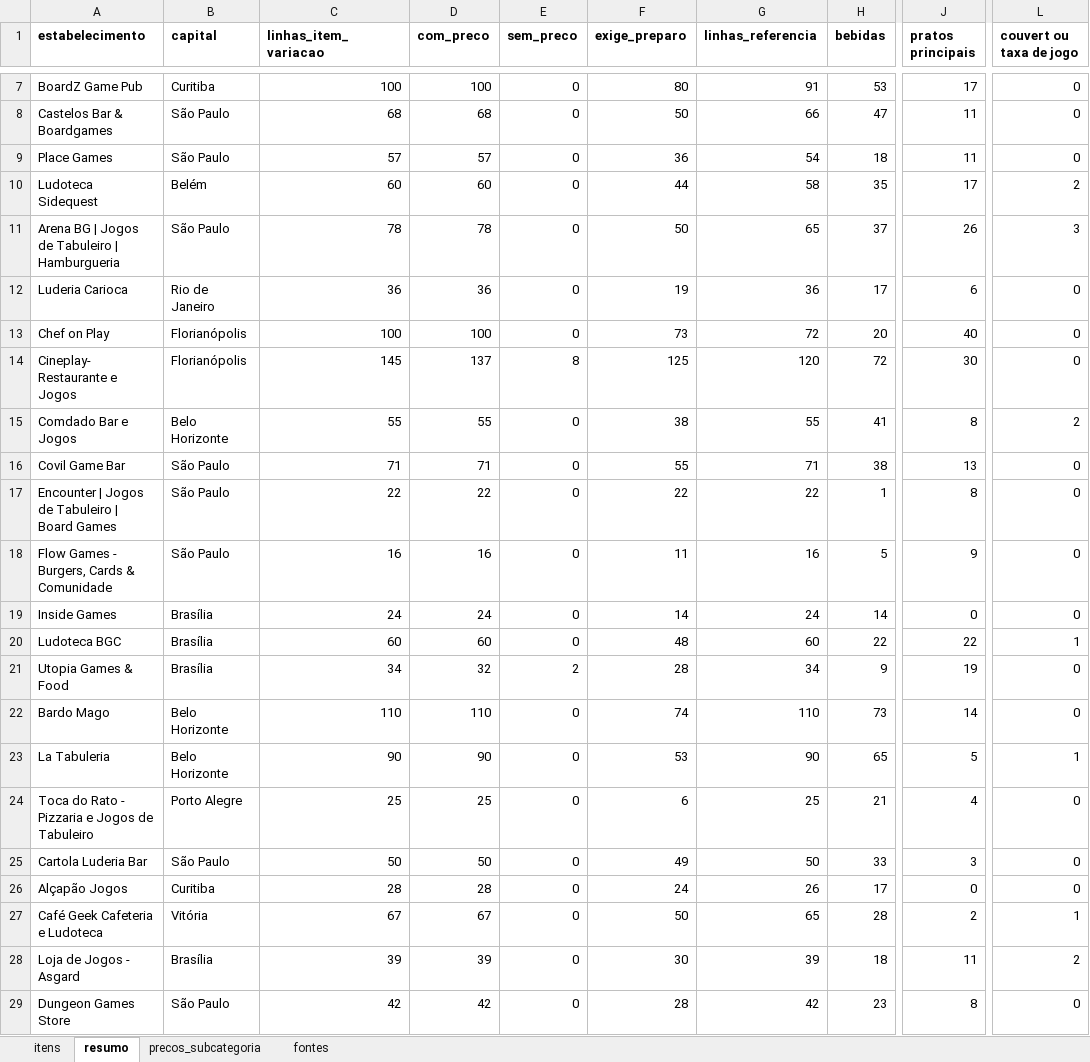
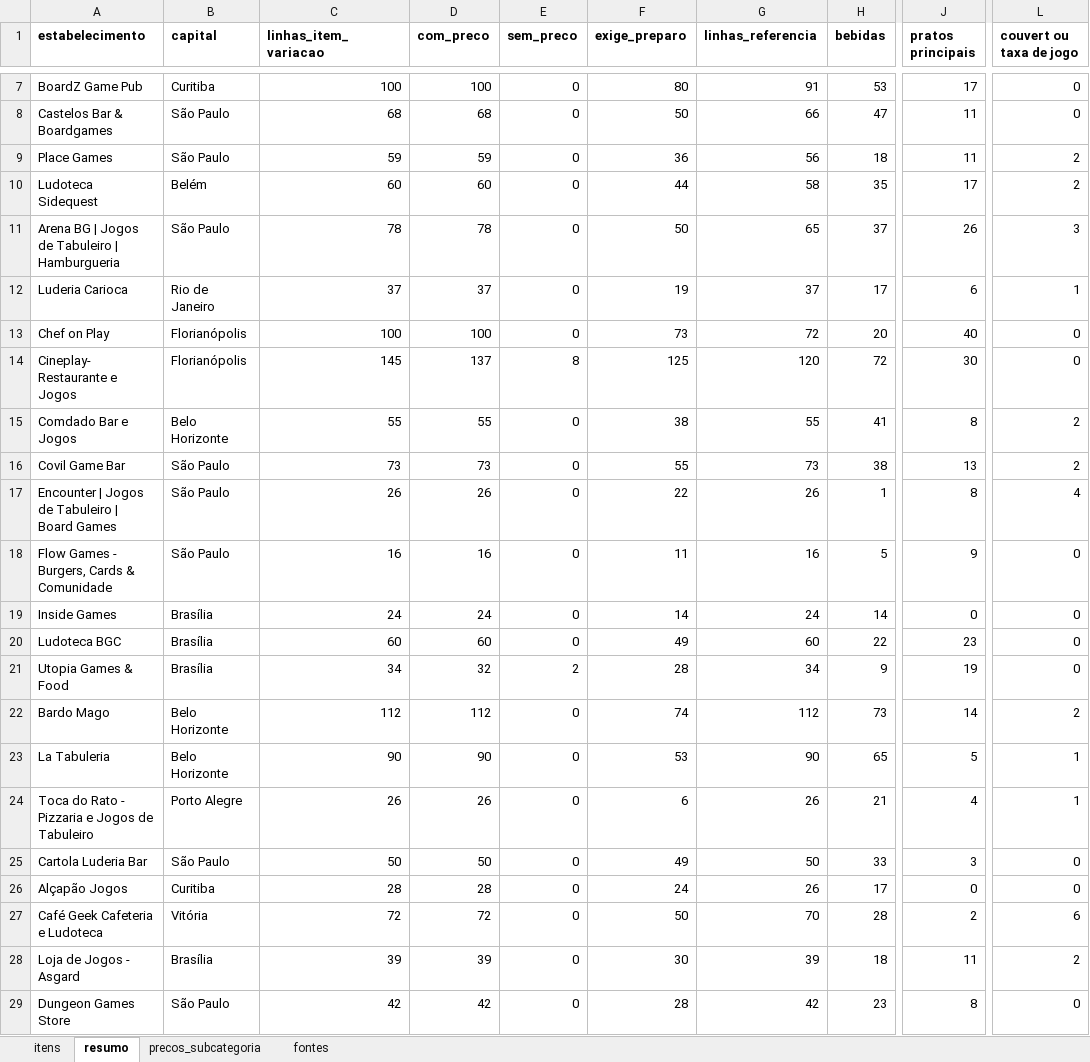
Before and after one commit to eusouopeu/luderia-tcc, an Excel workbook: dados/[B1] Estabelecimentos e cardapios/cardapios/B1_cardapios_itens_precos.xlsx, sheet resumo, drawn as a sheet; only a part is shown, gaps mark what is left out; values as stored, in another font and other column widths than the file's, no borders; the diff covers the shown part only; the diff names each change by its address in the sheet, - before the commit and + after, or states it on an @@ line.

```diff
--- a/dados/[B1] Estabelecimentos e cardapios/cardapios/B1_cardapios_itens_precos.xlsx (sheet resumo)
+++ b/dados/[B1] Estabelecimentos e cardapios/cardapios/B1_cardapios_itens_precos.xlsx (sheet resumo)
-C9 (linhas_item_variacao): 57
+C9 (linhas_item_variacao): 59
-D9 (com_preco): 57
+D9 (com_preco): 59
-G9 (linhas_referencia): 54
+G9 (linhas_referencia): 56
-L9 (couvert ou taxa de jogo): 0
+L9 (couvert ou taxa de jogo): 2
-C12 (linhas_item_variacao): 36
+C12 (linhas_item_variacao): 37
-D12 (com_preco): 36
+D12 (com_preco): 37
-G12 (linhas_referencia): 36
+G12 (linhas_referencia): 37
-L12 (couvert ou taxa de jogo): 0
+L12 (couvert ou taxa de jogo): 1
-C16 (linhas_item_variacao): 71
+C16 (linhas_item_variacao): 73
-D16 (com_preco): 71
+D16 (com_preco): 73
-G16 (linhas_referencia): 71
+G16 (linhas_referencia): 73
-L16 (couvert ou taxa de jogo): 0
+L16 (couvert ou taxa de jogo): 2
-C17 (linhas_item_variacao): 22
+C17 (linhas_item_variacao): 26
-D17 (com_preco): 22
+D17 (com_preco): 26
-G17 (linhas_referencia): 22
+G17 (linhas_referencia): 26
-L17 (couvert ou taxa de jogo): 0
+L17 (couvert ou taxa de jogo): 4
-F20 (exige_preparo): 48
+F20 (exige_preparo): 49
-J20 (pratos principais): 22
+J20 (pratos principais): 23
-L20 (couvert ou taxa de jogo): 1
+L20 (couvert ou taxa de jogo): 0
-C22 (linhas_item_variacao): 110
+C22 (linhas_item_variacao): 112
-D22 (com_preco): 110
+D22 (com_preco): 112
-G22 (linhas_referencia): 110
+G22 (linhas_referencia): 112
-L22 (couvert ou taxa de jogo): 0
+L22 (couvert ou taxa de jogo): 2
-C24 (linhas_item_variacao): 25
+C24 (linhas_item_variacao): 26
-D24 (com_preco): 25
+D24 (com_preco): 26
-G24 (linhas_referencia): 25
+G24 (linhas_referencia): 26
-L24 (couvert ou taxa de jogo): 0
+L24 (couvert ou taxa de jogo): 1
-C27 (linhas_item_variacao): 67
+C27 (linhas_item_variacao): 72
-D27 (com_preco): 67
+D27 (com_preco): 72
-G27 (linhas_referencia): 65
+G27 (linhas_referencia): 70
-L27 (couvert ou taxa de jogo): 1
+L27 (couvert ou taxa de jogo): 6
```
Also changed, not shown: 18 edited cells elsewhere in this sheet, sheet itens, sheet fontes, sheet precos_subcategoria, dados/Dados agregados/B3_dados_agregados.xlsx, dados/[B1] Estabelecimentos e cardapios/estabelecimentos/4_estatistica_descritiva/B1_estatistica_descritiva_geral.xlsx, 32 other files.
